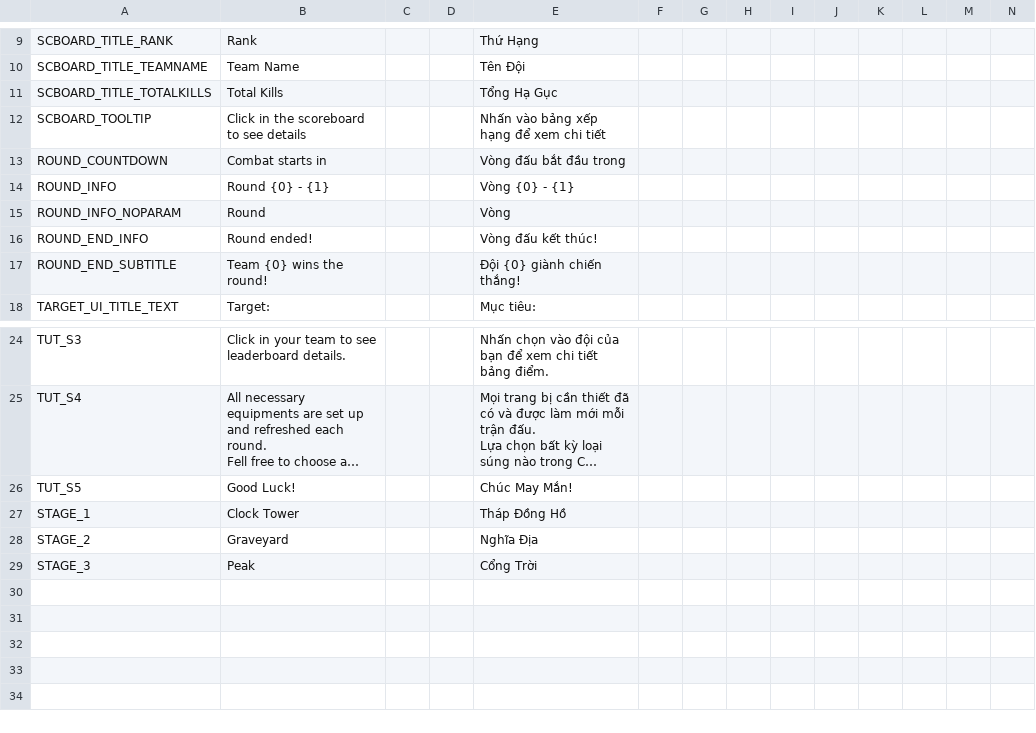
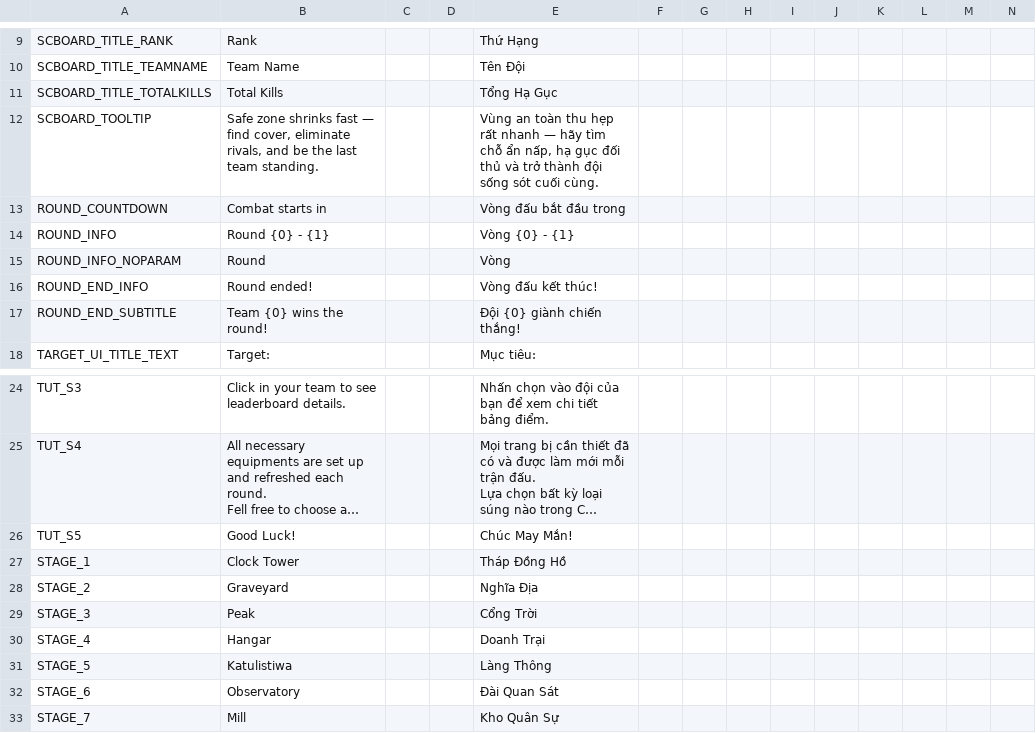
Before and after one commit to nvdson2005-gr/Last-Safe-Zone, a CSV file: Assets/Localization/key.csv, drawn as a sheet; only a part is shown, gaps mark what is left out; long unchanged cells end in ….

```diff
--- a/Assets/Localization/key.csv
+++ b/Assets/Localization/key.csv
@@ -11,3 +11,3 @@ SCBOARD_TITLE_TEAMNAME,Team Name,,,Tên Đội,,,,,,,,,
 SCBOARD_TITLE_TOTALKILLS,Total Kills,,,Tổng Hạ Gục,,,,,,,,,
-SCBOARD_TOOLTIP,Click in the scoreboard to see details,,,Nhấn vào bảng xếp hạng để xem chi tiết,,,,,,,,,
+SCBOARD_TOOLTIP,"Safe zone shrinks fast — find cover, eliminate rivals, and be the last team standing.",,,"Vùng an toàn thu hẹp rất nhanh — hãy tìm chỗ ẩn nấp, hạ gục đối thủ và trở thành đội sống sót cuối cùng.",,,,,,,,,
 ROUND_COUNTDOWN,Combat starts in,,,Vòng đấu bắt đầu trong,,,,,,,,,
@@ -35 +35,5 @@ STAGE_2,Graveyard,,,Nghĩa Địa,,,,,,,,,
 STAGE_3,Peak,,,Cổng Trời,,,,,,,,,
+STAGE_4,Hangar,,,Doanh Trại,,,,,,,,,
+STAGE_5,Katulistiwa,,,Làng Thông,,,,,,,,,
+STAGE_6,Observatory,,,Đài Quan Sát,,,,,,,,,
+STAGE_7,Mill,,,Kho Quân Sự,,,,,,,,,
```
Also changed, not shown: 37 other files.
